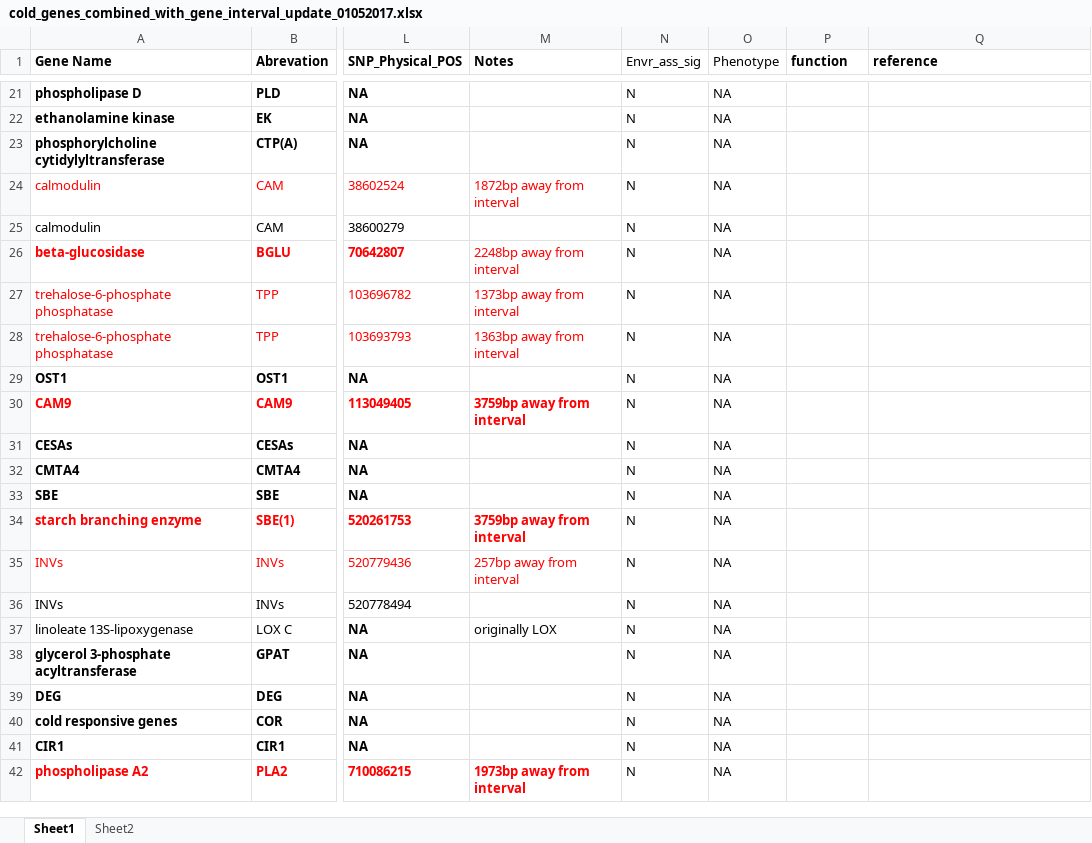
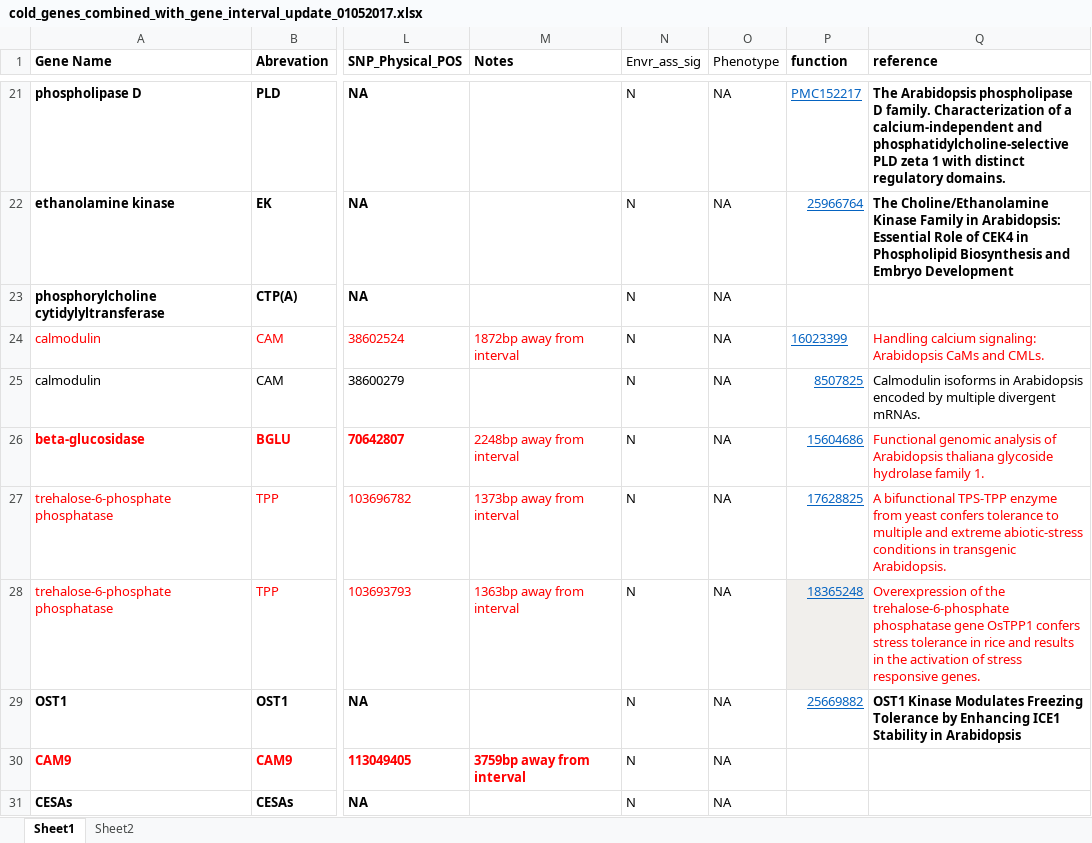
Before and after one commit to MorrellLAB/Env_Assoc, an Excel workbook: cold_genes_combined_with_gene_interval_update_01052017.xlsx, sheet Sheet1, drawn as a sheet; only a part is shown, gaps mark what is left out; the shorter side is filled out with more unchanged rows; values as stored, in another font and other column widths than the file's, no borders; the diff covers the shown part only; the diff names each change by its address in the sheet, - before the commit and + after, or states it on an @@ line.

Commit message:
Redid some files and added more references again.

```diff
--- a/cold_genes_combined_with_gene_interval_update_01052017.xlsx (sheet Sheet1)
+++ b/cold_genes_combined_with_gene_interval_update_01052017.xlsx (sheet Sheet1)
-P21 (function): (empty)
+P21 (function): PMC152217
-Q21 (reference): (empty)
+Q21 (reference): The Arabidopsis phospholipase D family. Characterization of a calcium-independent and phosphatidylcholine-selective PLD zeta 1 with distinct regulatory domains.
-P22 (function): (empty)
+P22 (function): 25966764
-Q22 (reference): (empty)
+Q22 (reference): The Choline/Ethanolamine Kinase Family in Arabidopsis: Essential Role of CEK4 in Phospholipid Biosynthesis and Embryo Development
-P24 (function): (empty)
+P24 (function): 16023399
-Q24 (reference): (empty)
+Q24 (reference): Handling calcium signaling: Arabidopsis CaMs and CMLs.
-P25 (function): (empty)
+P25 (function): 8507825
-Q25 (reference): (empty)
+Q25 (reference): Calmodulin isoforms in Arabidopsis encoded by multiple divergent mRNAs.
-P26 (function): (empty)
+P26 (function): 15604686
-Q26 (reference): (empty)
+Q26 (reference): Functional genomic analysis of Arabidopsis thaliana glycoside hydrolase family 1.
-P27 (function): (empty)
+P27 (function): 17628825
-Q27 (reference): (empty)
+Q27 (reference): A bifunctional TPS-TPP enzyme from yeast confers tolerance to multiple and extreme abiotic-stress conditions in transgenic Arabidopsis.
-P28 (function): (empty)
+P28 (function): 18365248
-P28 fill: none
+P28 fill: #F1EFEC
-Q28 (reference): (empty)
+Q28 (reference): Overexpression of the trehalose-6-phosphate phosphatase gene OsTPP1 confers stress tolerance in rice and results in the activation of stress responsive genes.
-P29 (function): (empty)
+P29 (function): 25669882
-Q29 (reference): (empty)
+Q29 (reference): OST1 Kinase Modulates Freezing Tolerance by Enhancing ICE1 Stability in Arabidopsis
```
Also changed, not shown: 29 edited cells and cell formats elsewhere in this sheet.
